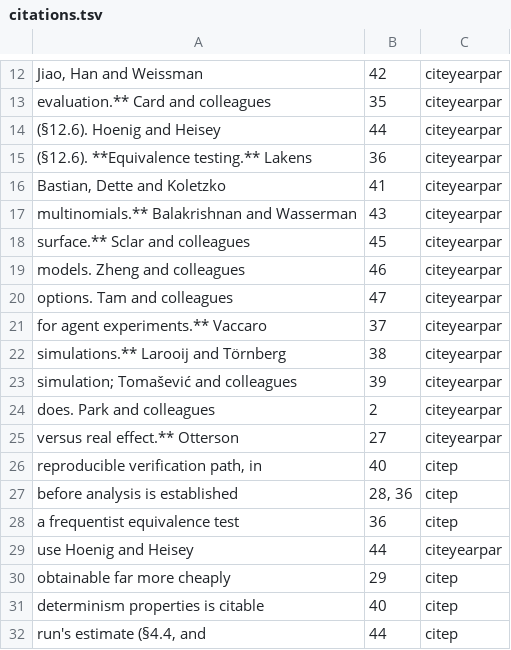
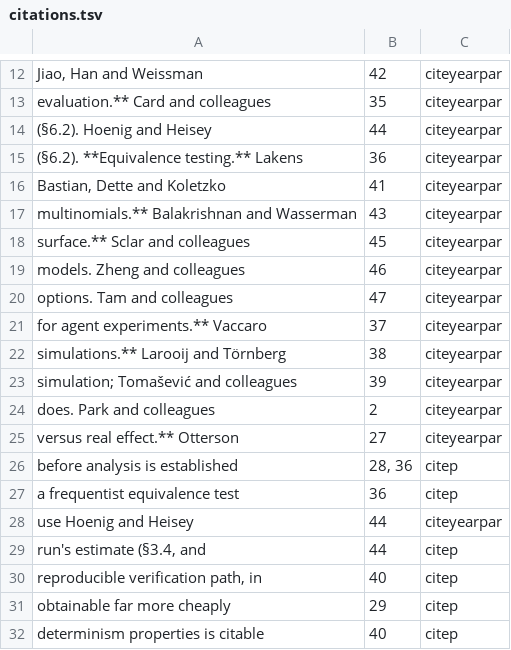
Before and after one commit to mikotomiura/collapsed-decision-space, a TSV file: manuscript/tmlr/citations.tsv, drawn as a sheet; only a part is shown, gaps mark what is left out.

```diff
--- a/manuscript/tmlr/citations.tsv
+++ b/manuscript/tmlr/citations.tsv
@@ -13,4 +13,4 @@ Jiao, Han and Weissman	42	citeyearpar
 evaluation.** Card and colleagues	35	citeyearpar
-(§12.6). Hoenig and Heisey	44	citeyearpar
-(§12.6). **Equivalence testing.** Lakens	36	citeyearpar
+(§6.2). Hoenig and Heisey	44	citeyearpar
+(§6.2). **Equivalence testing.** Lakens	36	citeyearpar
 Bastian, Dette and Koletzko	41	citeyearpar
@@ -25,3 +25,2 @@ does. Park and colleagues	2	citeyearpar
 versus real effect.** Otterson	27	citeyearpar
-reproducible verification path, in	40	citep
 before analysis is established	28, 36	citep
@@ -29,4 +28,5 @@ a frequentist equivalence test	36	citep
 use Hoenig and Heisey	44	citeyearpar
+run's estimate (§3.4, and	44	citep
+reproducible verification path, in	40	citep
 obtainable far more cheaply	29	citep
 determinism properties is citable	40	citep
-run's estimate (§4.4, and	44	citep
```
Also changed, not shown: 15 other files.
